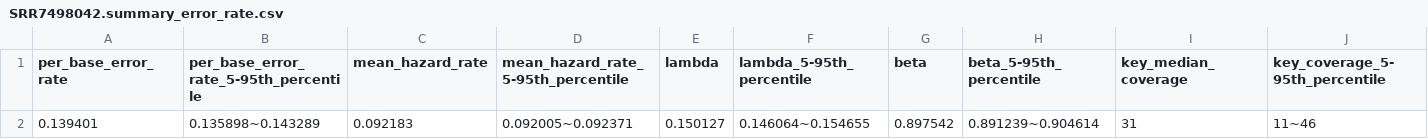
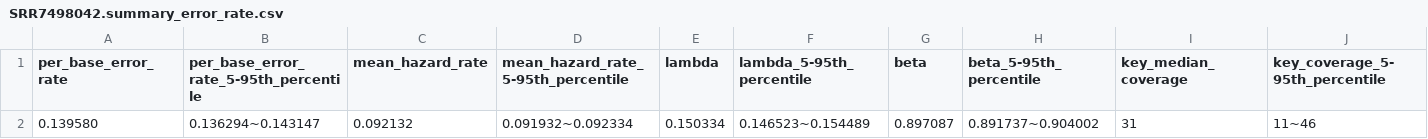
Before and after one commit to GZHoffie/skiver, a CSV file: example/SRR7498042.summary_error_rate.csv, drawn as a sheet; only a part is shown; removed rows and columns are numbered as before the commit, all else as after; rows hold the shown columns only; the diff names each change by its address in the sheet, - before the commit and + after, or states it on an @@ line.

```diff
--- a/example/SRR7498042.summary_error_rate.csv
+++ b/example/SRR7498042.summary_error_rate.csv
-row 2: 0.139401 | 0.135898~0.143289 | 0.092183 | 0.092005~0.092371 | 0.150127 | 0.146064~0.154655 | 0.897542 | 0.891239~0.904614 | 31 | 11~46
+row 2: 0.139580 | 0.136294~0.143147 | 0.092132 | 0.091932~0.092334 | 0.150334 | 0.146523~0.154489 | 0.897087 | 0.891737~0.904002 | 31 | 11~46
```
Also changed, not shown: example/SRR7498042.hazard_rate.csv, example/SRR7498042.summary_error_spectrum.csv, 10 other files.
